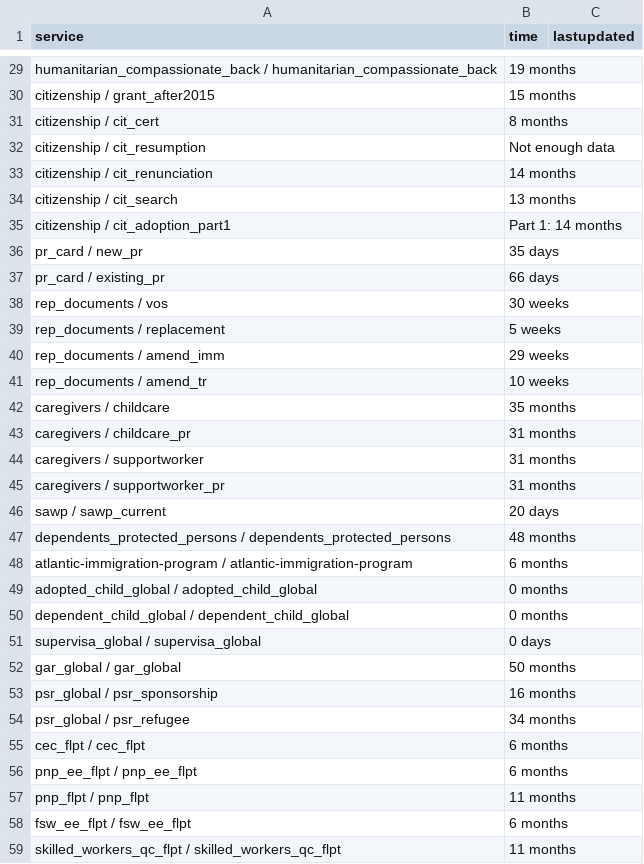
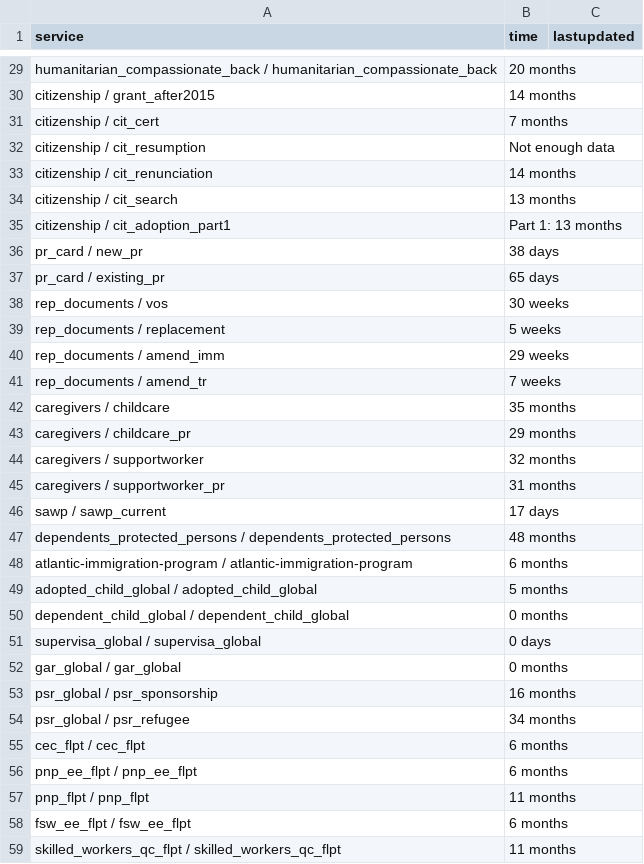
Before and after one commit to suhaibmujahid/cic-processing-times, a CSV file: data-ptime-non-country-en.csv, drawn as a sheet; only a part is shown, gaps mark what is left out; the diff covers the shown part only; the diff names each change by its address in the sheet, - before the commit and + after, or states it on an @@ line.

```diff
--- a/data-ptime-non-country-en.csv
+++ b/data-ptime-non-country-en.csv
-B29 (time): 19 months
+B29 (time): 20 months
-B30 (time): 15 months
+B30 (time): 14 months
-B31 (time): 8 months
+B31 (time): 7 months
-B35 (time): Part 1: 14 months
+B35 (time): Part 1: 13 months
-B36 (time): 35 days
+B36 (time): 38 days
-B37 (time): 66 days
+B37 (time): 65 days
-B41 (time): 10 weeks
+B41 (time): 7 weeks
-B43 (time): 31 months
+B43 (time): 29 months
-B44 (time): 31 months
+B44 (time): 32 months
-B46 (time): 20 days
+B46 (time): 17 days
-B49 (time): 0 months
+B49 (time): 5 months
-B52 (time): 50 months
+B52 (time): 0 months
```
Also changed, not shown: 15 edited cells elsewhere in this file, data-ptime-en.csv, formatted-data-ptime-en.csv, 3 other files.
